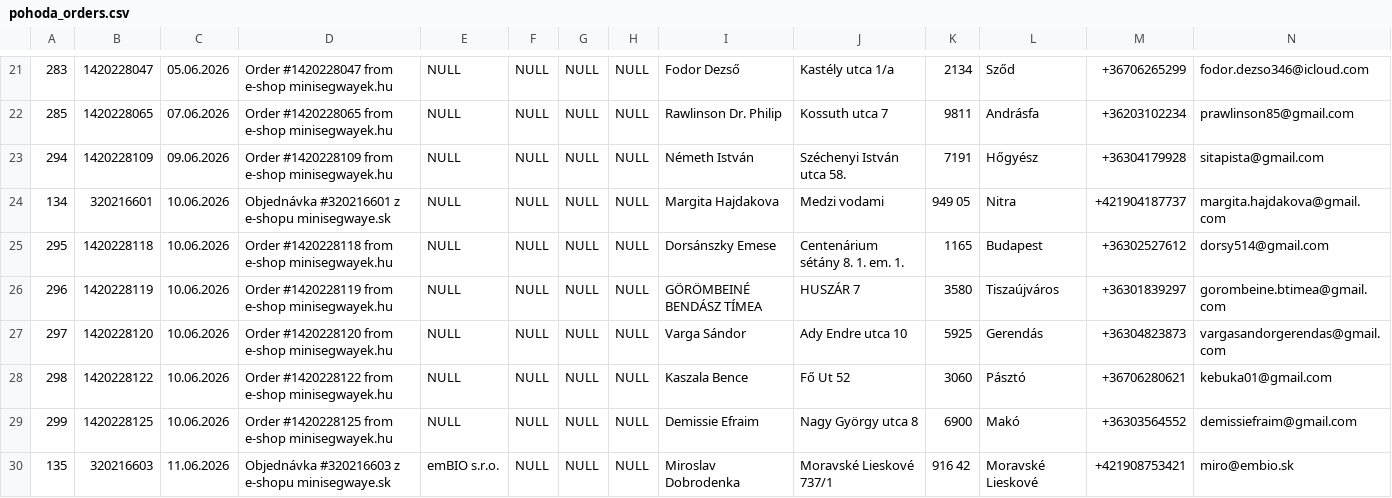
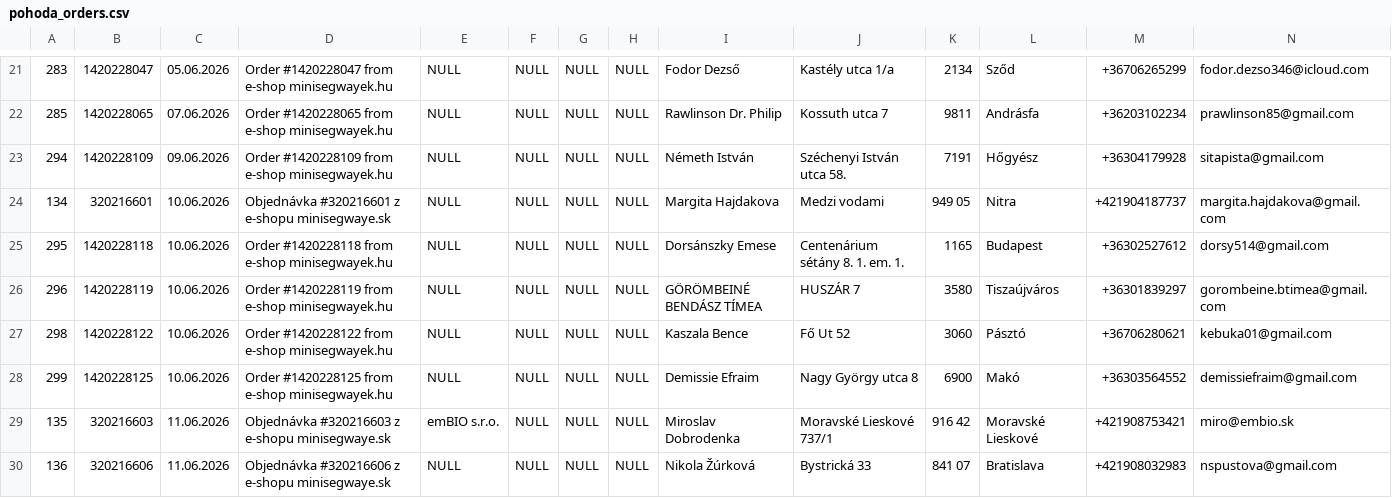
Before and after one commit to siso9993/orders-api, a CSV file: api/pohoda_orders.csv, drawn as a sheet; only a part is shown, gaps mark what is left out; the shorter side is filled out with more unchanged rows; rows hold the shown columns only; the diff names each change by its address in the sheet, - before the commit and + after, or states it on an @@ line.

```diff
--- a/api/pohoda_orders.csv
+++ b/api/pohoda_orders.csv
-row 27: 297 | 1420228120 | 10.06.2026 | Order #1420228120 from e-shop minisegwayek.hu | NULL | NULL | NULL | NULL | Varga Sándor | Ady Endre utca 10 | 5925 | Gerendás | +36304823873 | vargasandorgerendas@gmail.com
```
